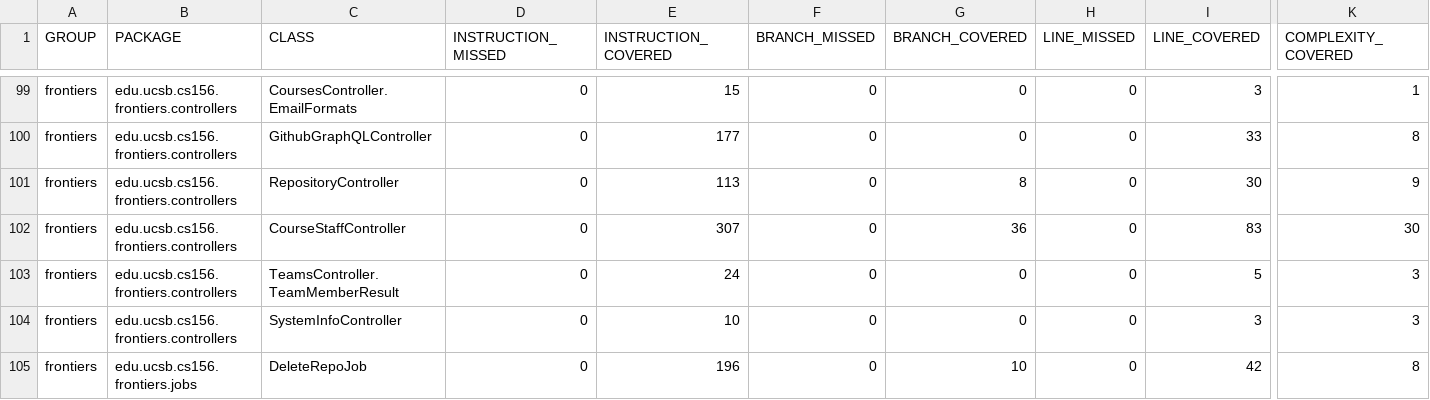
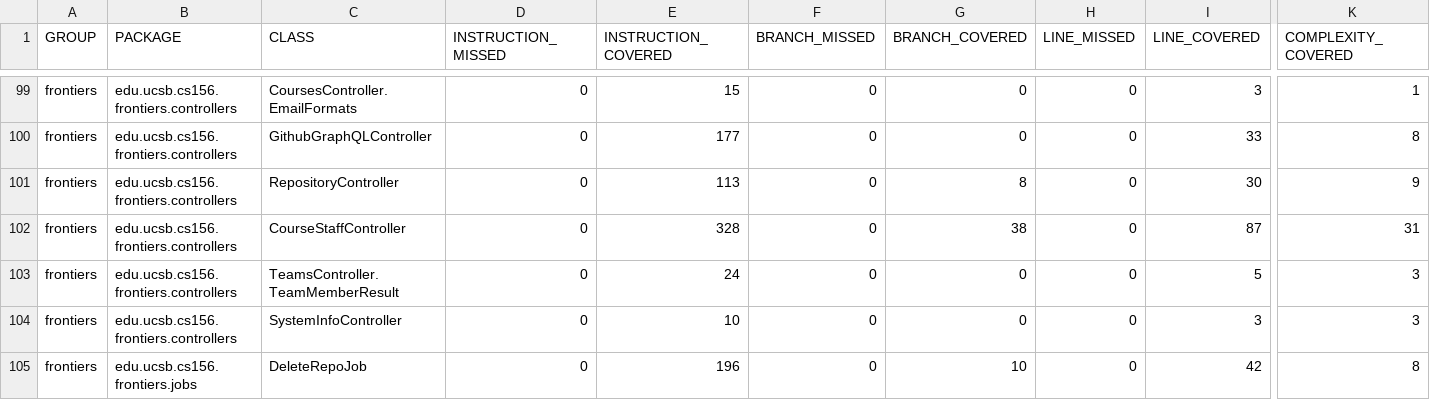
Before and after one commit to ucsb-cs156-f26/proj-frontiers-f26-09, a CSV file: prs/53/jacoco/jacoco.csv, drawn as a sheet; only a part is shown, gaps mark what is left out; the diff covers the shown part only; the diff names each change by its address in the sheet, - before the commit and + after, or states it on an @@ line.

```diff
--- a/prs/53/jacoco/jacoco.csv
+++ b/prs/53/jacoco/jacoco.csv
-E102 (INSTRUCTION_COVERED): 307
+E102 (INSTRUCTION_COVERED): 328
-G102 (BRANCH_COVERED): 36
+G102 (BRANCH_COVERED): 38
-I102 (LINE_COVERED): 83
+I102 (LINE_COVERED): 87
-K102 (COMPLEXITY_COVERED): 30
+K102 (COMPLEXITY_COVERED): 31
```
Also changed, not shown: 3 moved rows and 9 edited cells elsewhere in this file, 17 other files.
